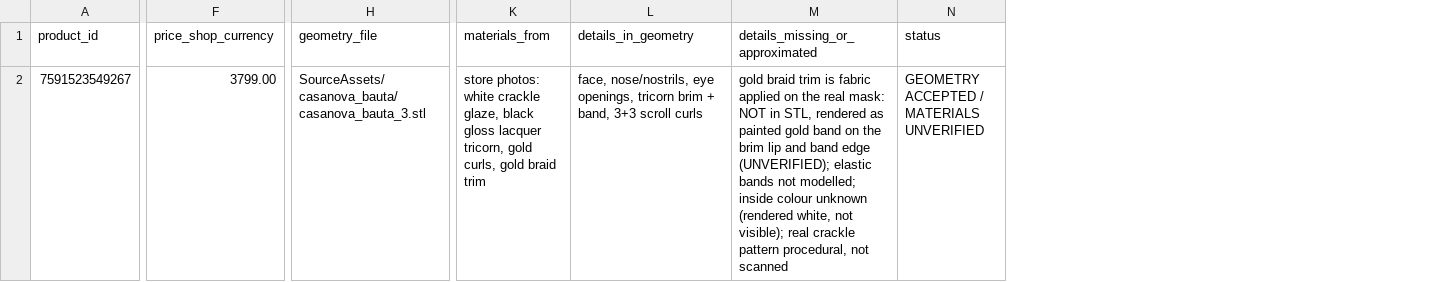
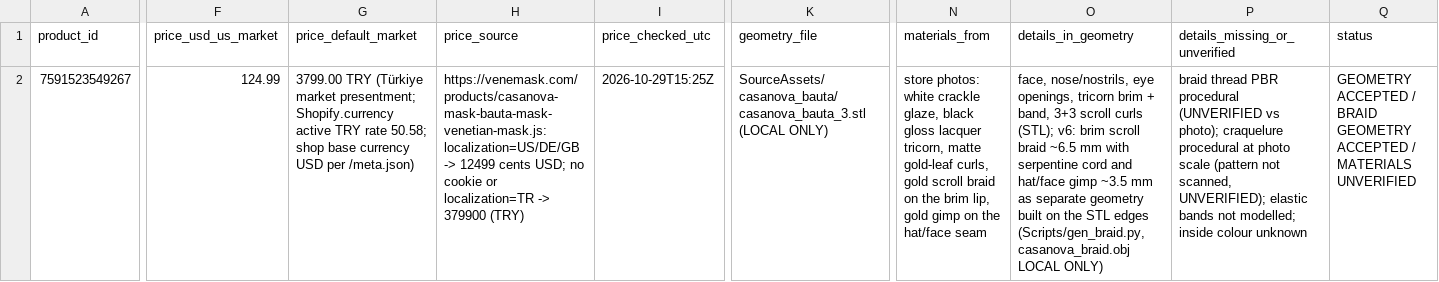
Before and after one commit to beratartanb/venemask, a CSV file: reports/mask_asset_manifest.csv, drawn as a sheet; only a part is shown, gaps mark what is left out; removed rows and columns are numbered as before the commit, all else as after; the diff names each change by its address in the sheet, - before the commit and + after, or states it on an @@ line.

```diff
--- a/reports/mask_asset_manifest.csv
+++ b/reports/mask_asset_manifest.csv
-column F (price_shop_currency), row 2: 3799.00
+column F (price_usd_us_market), row 2: 124.99
+column G (price_default_market), row 2: 3799.00 TRY (Türkiye market presentment; Shopify.currency active TRY rate 50.58; shop base currency USD per /meta.json)
+column H (price_source), row 2: https://venemask.com/products/casanova-mask-bauta-mask-venetian-mask.js: localization=US/DE/GB -> 12499 cents USD; no cookie or localization=TR -> 379900 (TRY)
+column I (price_checked_utc), row 2: 2026-10-29T15:25Z
-column M (details_missing_or_approximated), row 2: gold braid trim is fabric applied on the real mask: NOT in STL, rendered as painted gold band on the brim lip and band edge (UNVERIFIED); elastic bands not modelled; inside colour unknown (rendered white, not visible); real crackle pattern procedural, not scanned
+column P (details_missing_or_unverified), row 2: braid thread PBR procedural (UNVERIFIED vs photo); craquelure procedural at photo scale (pattern not scanned, UNVERIFIED); elastic bands not modelled; inside colour unknown
-K2 (geometry_file): SourceAssets/casanova_bauta/casanova_bauta_3.stl
+K2 (geometry_file): SourceAssets/casanova_bauta/casanova_bauta_3.stl (LOCAL ONLY)
-N2 (materials_from): …lacquer tricorn, gold curls, gold braid trim
+N2 (materials_from): …lacquer tricorn, matte gold-leaf curls, gold scroll braid on the brim lip, gold gimp on the hat/face seam
-O2 (details_in_geometry): …scroll curls
+O2 (details_in_geometry): …scroll curls (STL); v6: brim scroll braid ~6.5 mm with serpentine cord and hat/face gimp ~3.5 mm as separate geometry built on the STL edges (Scripts/gen_braid.py, casanova_braid.obj LOCAL ONLY)
-Q2 (status): …ACCEPTED / MATERIALS UNVERIFIED
+Q2 (status): …ACCEPTED / BRAID GEOMETRY ACCEPTED / MATERIALS UNVERIFIED
```
Also changed, not shown: 30 other files.
